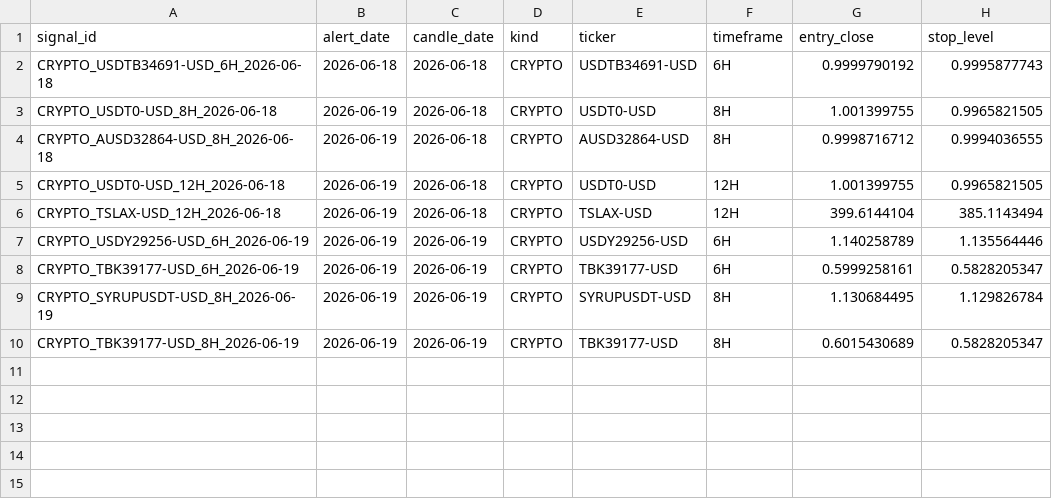
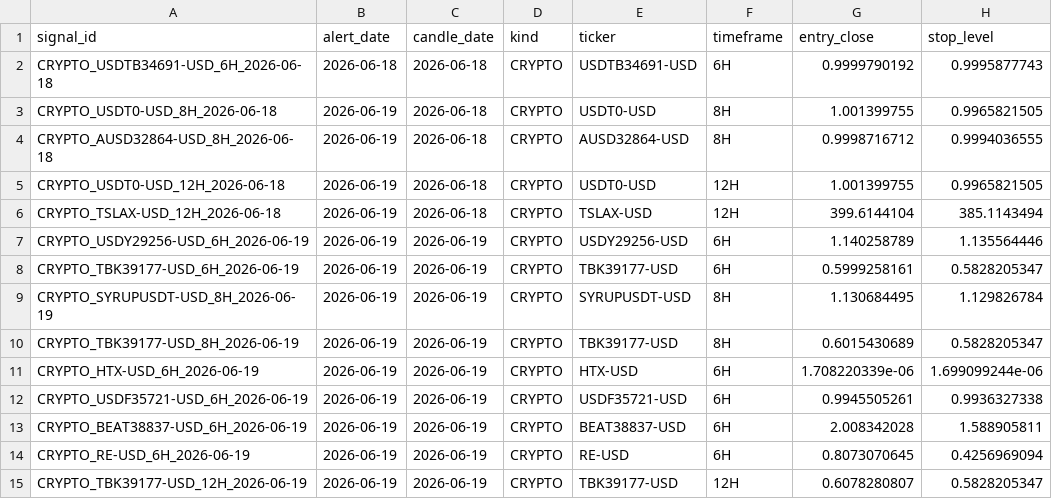
Before and after one commit to am140512623/candle-scanner, a CSV file: signals.csv, drawn as a sheet.

```diff
--- a/signals.csv
+++ b/signals.csv
@@ -10 +10,6 @@ CRYPTO_SYRUPUSDT-USD_8H_2026-06-19,2026-06-19,2026-06-19,CRYPTO,SYRUPUSDT-USD,8H
 CRYPTO_TBK39177-USD_8H_2026-06-19,2026-06-19,2026-06-19,CRYPTO,TBK39177-USD,8H,0.6015430689,0.5828205347
+CRYPTO_HTX-USD_6H_2026-06-19,2026-06-19,2026-06-19,CRYPTO,HTX-USD,6H,1.708220339e-06,1.699099244e-06
+CRYPTO_USDF35721-USD_6H_2026-06-19,2026-06-19,2026-06-19,CRYPTO,USDF35721-USD,6H,0.9945505261,0.9936327338
+CRYPTO_BEAT38837-USD_6H_2026-06-19,2026-06-19,2026-06-19,CRYPTO,BEAT38837-USD,6H,2.008342028,1.588905811
+CRYPTO_RE-USD_6H_2026-06-19,2026-06-19,2026-06-19,CRYPTO,RE-USD,6H,0.8073070645,0.4256969094
+CRYPTO_TBK39177-USD_12H_2026-06-19,2026-06-19,2026-06-19,CRYPTO,TBK39177-USD,12H,0.6078280807,0.5828205347
```
